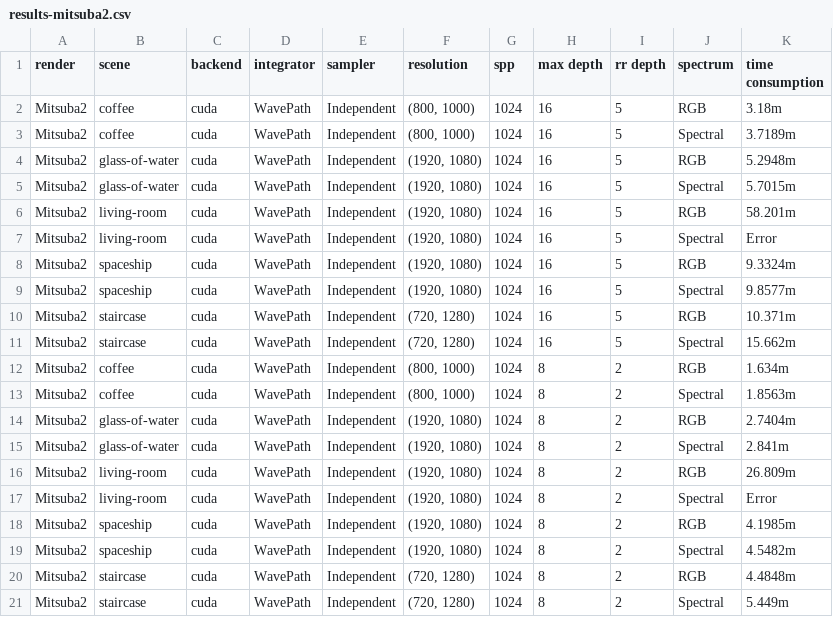
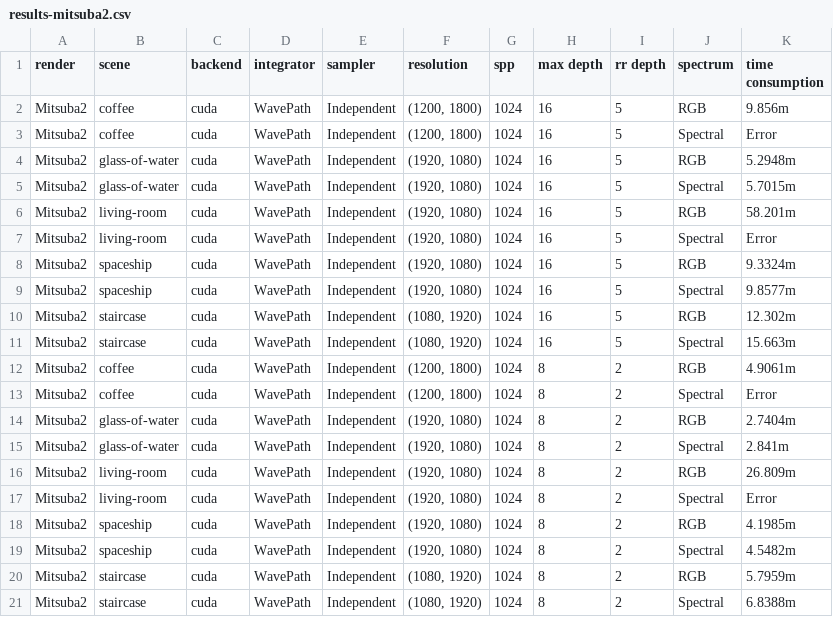
Before and after one commit to OldNew777/RenderPerformance, a CSV file: outputs/results-mitsuba2.csv, drawn as a sheet.

```diff
--- a/outputs/results-mitsuba2.csv
+++ b/outputs/results-mitsuba2.csv
@@ -1,4 +1,4 @@
 render,scene,backend,integrator,sampler,resolution,spp,max depth,rr depth,spectrum,time consumption
-Mitsuba2,coffee,cuda,WavePath,Independent,"(800, 1000)",1024,16,5,RGB,3.18m
-Mitsuba2,coffee,cuda,WavePath,Independent,"(800, 1000)",1024,16,5,Spectral,3.7189m
+Mitsuba2,coffee,cuda,WavePath,Independent,"(1200, 1800)",1024,16,5,RGB,9.856m
+Mitsuba2,coffee,cuda,WavePath,Independent,"(1200, 1800)",1024,16,5,Spectral,Error
 Mitsuba2,glass-of-water,cuda,WavePath,Independent,"(1920, 1080)",1024,16,5,RGB,5.2948m
@@ -9,6 +9,6 @@ Mitsuba2,spaceship,cuda,WavePath,Independent,"(1920, 1080)",1024,16,5,RGB,9.3324
 Mitsuba2,spaceship,cuda,WavePath,Independent,"(1920, 1080)",1024,16,5,Spectral,9.8577m
-Mitsuba2,staircase,cuda,WavePath,Independent,"(720, 1280)",1024,16,5,RGB,10.371m
-Mitsuba2,staircase,cuda,WavePath,Independent,"(720, 1280)",1024,16,5,Spectral,15.662m
-Mitsuba2,coffee,cuda,WavePath,Independent,"(800, 1000)",1024,8,2,RGB,1.634m
-Mitsuba2,coffee,cuda,WavePath,Independent,"(800, 1000)",1024,8,2,Spectral,1.8563m
+Mitsuba2,staircase,cuda,WavePath,Independent,"(1080, 1920)",1024,16,5,RGB,12.302m
+Mitsuba2,staircase,cuda,WavePath,Independent,"(1080, 1920)",1024,16,5,Spectral,15.663m
+Mitsuba2,coffee,cuda,WavePath,Independent,"(1200, 1800)",1024,8,2,RGB,4.9061m
+Mitsuba2,coffee,cuda,WavePath,Independent,"(1200, 1800)",1024,8,2,Spectral,Error
 Mitsuba2,glass-of-water,cuda,WavePath,Independent,"(1920, 1080)",1024,8,2,RGB,2.7404m
@@ -19,3 +19,3 @@ Mitsuba2,spaceship,cuda,WavePath,Independent,"(1920, 1080)",1024,8,2,RGB,4.1985m
 Mitsuba2,spaceship,cuda,WavePath,Independent,"(1920, 1080)",1024,8,2,Spectral,4.5482m
-Mitsuba2,staircase,cuda,WavePath,Independent,"(720, 1280)",1024,8,2,RGB,4.4848m
-Mitsuba2,staircase,cuda,WavePath,Independent,"(720, 1280)",1024,8,2,Spectral,5.449m
+Mitsuba2,staircase,cuda,WavePath,Independent,"(1080, 1920)",1024,8,2,RGB,5.7959m
+Mitsuba2,staircase,cuda,WavePath,Independent,"(1080, 1920)",1024,8,2,Spectral,6.8388m
```
Also changed, not shown: outputs/results-LuisaRender.csv, outputs/results-PBRT-v4.csv, 13 other files.
